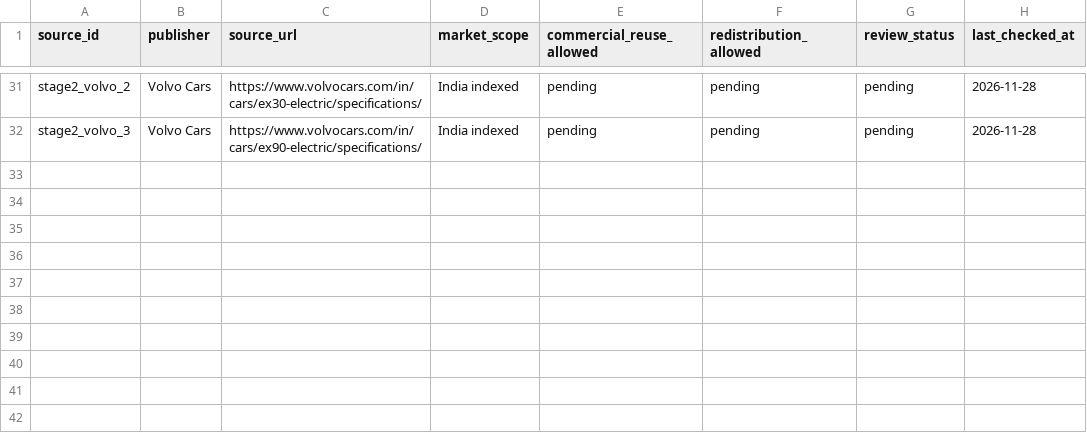
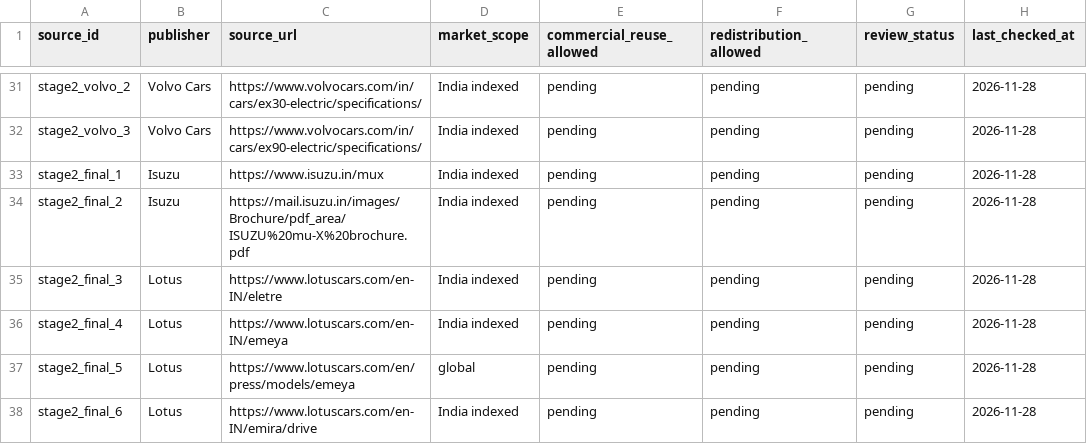
Before and after one commit to itrunks/motivo, a CSV file: research/india/stage2-source-registry.csv, drawn as a sheet; only a part is shown, gaps mark what is left out; the diff names each change by its address in the sheet, - before the commit and + after, or states it on an @@ line.

Commit message:
Extend lineage for Isuzu and Lotus

```diff
--- a/research/india/stage2-source-registry.csv
+++ b/research/india/stage2-source-registry.csv
+row 33: stage2_final_1 | Isuzu | https://www.isuzu.in/mux | India indexed | pending | pending | pending | 2026-11-28
+row 34: stage2_final_2 | Isuzu | https://mail.isuzu.in/images/Brochure/pdf_area/ISUZU%20mu-X%20brochure.pdf | India indexed | pending | pending | pending | 2026-11-28
+row 35: stage2_final_3 | Lotus | https://www.lotuscars.com/en-IN/eletre | India indexed | pending | pending | pending | 2026-11-28
+row 36: stage2_final_4 | Lotus | https://www.lotuscars.com/en-IN/emeya | India indexed | pending | pending | pending | 2026-11-28
+row 37: stage2_final_5 | Lotus | https://www.lotuscars.com/en/press/models/emeya | global | pending | pending | pending | 2026-11-28
+row 38: stage2_final_6 | Lotus | https://www.lotuscars.com/en-IN/emira/drive | India indexed | pending | pending | pending | 2026-11-28
```
